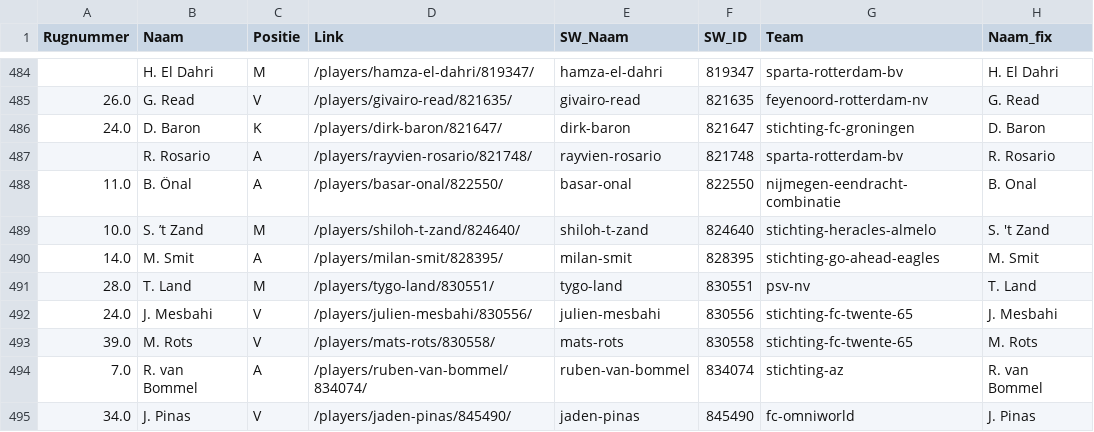
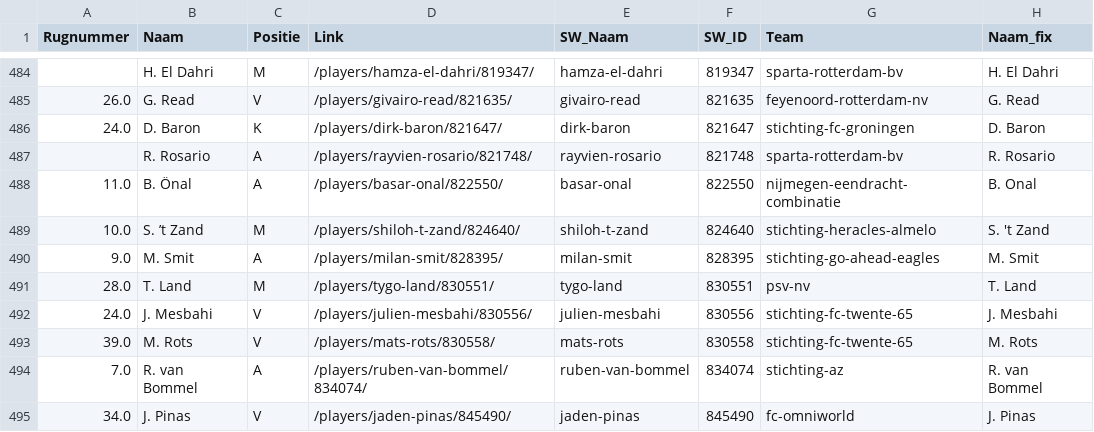
Before and after one commit to mfleuren/sport-scraping, a CSV file: scraper_soccerway/dash/data/dim_players.csv, drawn as a sheet; only a part is shown, gaps mark what is left out; the diff covers the shown part only.

```diff
--- a/scraper_soccerway/dash/data/dim_players.csv
+++ b/scraper_soccerway/dash/data/dim_players.csv
@@ -489,3 +489,3 @@ Rugnummer;Naam;Positie;Link;SW_Naam;SW_ID;Team;Naam_fix
 10.0;S. ’t Zand;M;/players/shiloh-t-zand/824640/;shiloh-t-zand;824640;stichting-heracles-almelo;S. 't Zand
-14.0;M. Smit;A;/players/milan-smit/828395/;milan-smit;828395;stichting-go-ahead-eagles;M. Smit
+9.0;M. Smit;A;/players/milan-smit/828395/;milan-smit;828395;stichting-go-ahead-eagles;M. Smit
 28.0;T. Land;M;/players/tygo-land/830551/;tygo-land;830551;psv-nv;T. Land
```
Also changed, not shown: 2 added rows and 4 edited cells elsewhere in this file, scraper_soccerway/dash/data/substitutions.csv, 2 other files.
